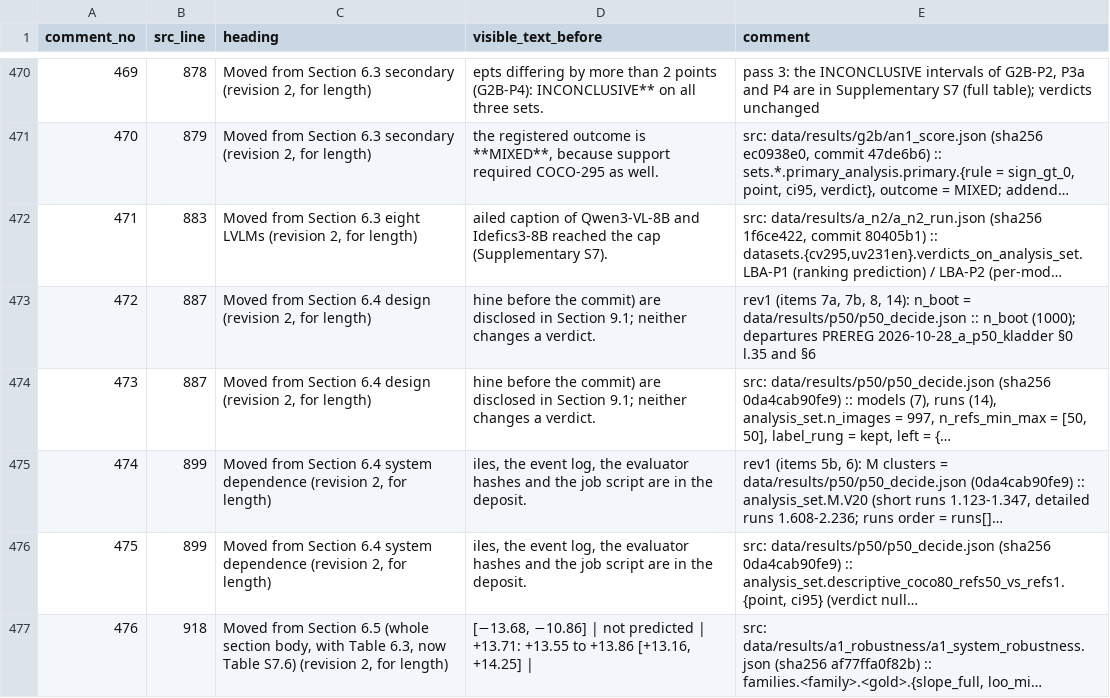
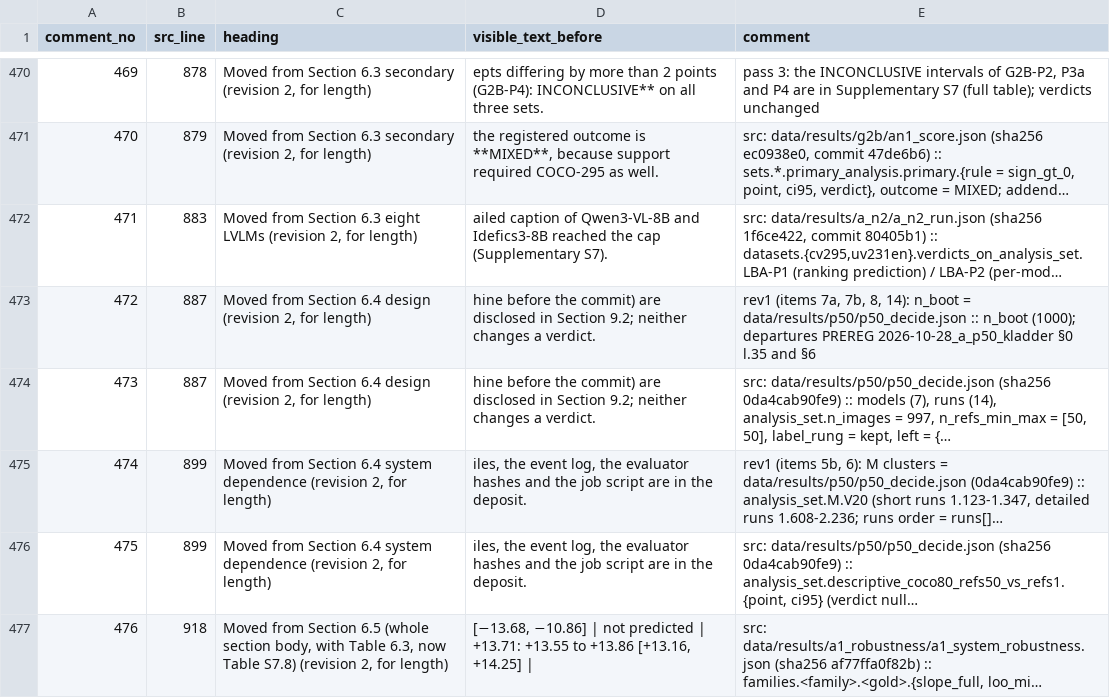
Before and after one commit to HoaNguyen55/vsps_image_captioning, a TSV file: manuscript/journal_draft/supplementary_provenance_internal.tsv, drawn as a sheet; only a part is shown, gaps mark what is left out; long unchanged cells end in …; the diff covers the shown part only; the diff names each change by its address in the sheet, - before the commit and + after, or states it on an @@ line.

```diff
--- a/manuscript/journal_draft/supplementary_provenance_internal.tsv
+++ b/manuscript/journal_draft/supplementary_provenance_internal.tsv
-D473:D474 (visible_text_before): …in Section 9.1; neither changes…
+D473:D474 (visible_text_before): …in Section 9.2; neither changes…
-C477 (heading): …now Table S7.6) (revision 2,…
+C477 (heading): …now Table S7.8) (revision 2,…
```
Also changed, not shown: 1 added row, 11 removed rows, 58 edited cells and row numbers in column A elsewhere in this file, manuscript/journal_draft/number_manifest.tsv, 6 other files.
